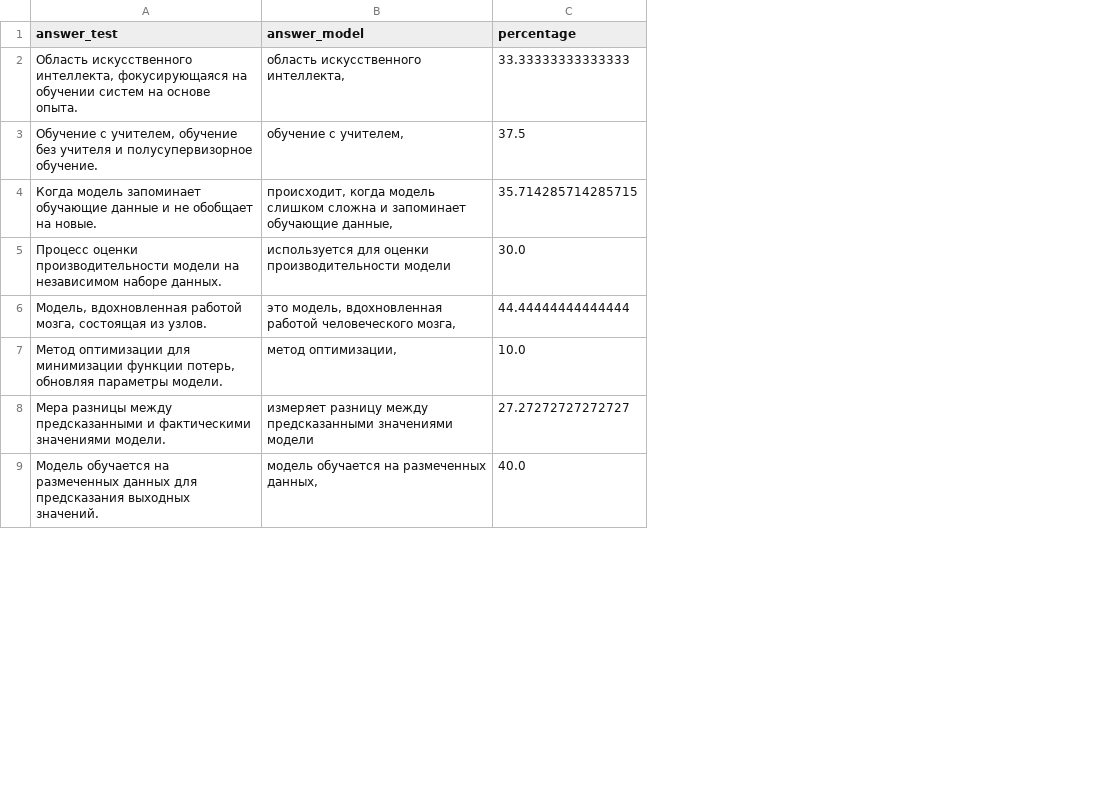
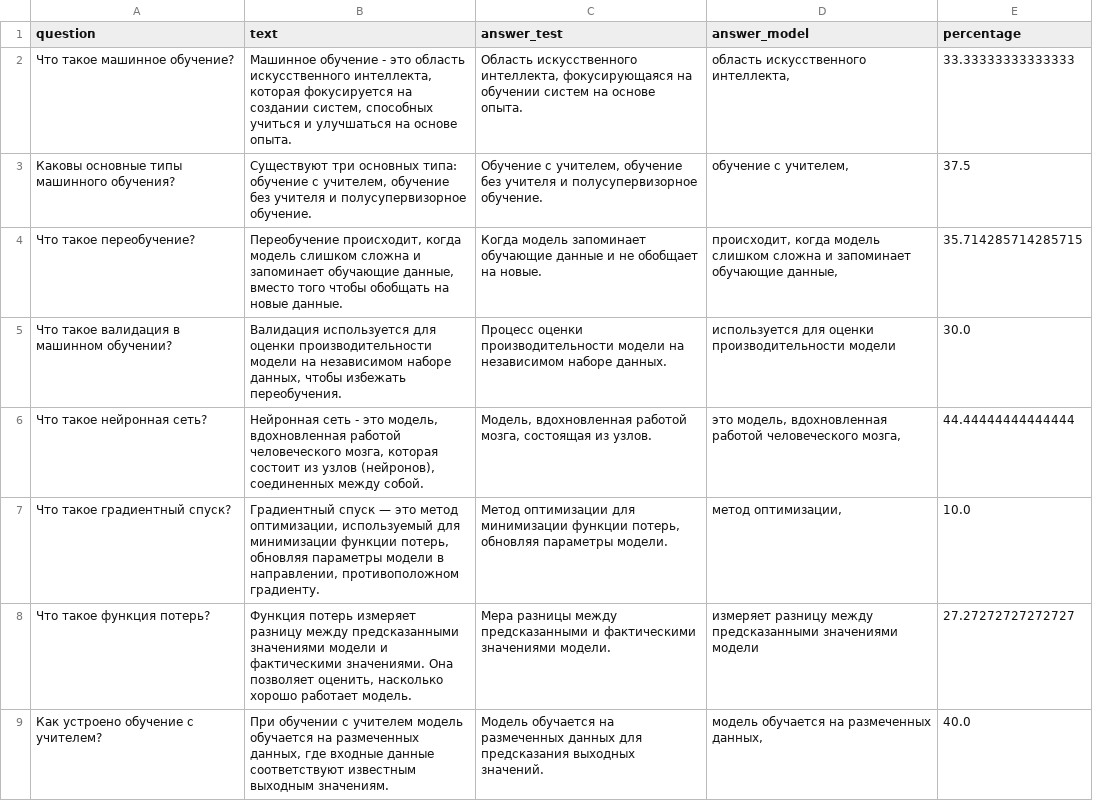
Before and after one commit to RainbollD/NLP-Question-Answering, a CSV file: data_for_test/results_test_data.csv, drawn as a sheet; only a part is shown; the diff names each change by its address in the sheet, - before the commit and + after, or states it on an @@ line.

Commit message:
add: columns: question, text

```diff
--- a/data_for_test/results_test_data.csv
+++ b/data_for_test/results_test_data.csv
+column A (question), rows 2-9: Что такое машинное обучение? | Каковы основные типы машинного обучения? | Что такое переобучение? | Что такое валидация в машинном обучении? | Что такое нейронная сеть? | Что такое градиентный спуск? | Что такое функция потерь? | Как устроено обучение с учителем?
+column B (text), rows 2-9: Машинное обучение - это область искусственного интеллекта, которая фокусируется на создании систем, способных учиться и улучшаться на основе опыта. | Существуют три основных типа: обучение с учителем, обучение без учителя и полусупервизорное обучение. | Переобучение происходит, когда модель слишком сложна и запоминает обучающие данные, вместо того чтобы обобщать на новые данные. | Валидация используется для оценки производительности модели на независимом наборе данных, чтобы избежать переобучения. | Нейронная сеть - это модель, вдохновленная работой человеческого мозга, которая состоит из узлов (нейронов), соединенных между собой. | Градиентный спуск — это метод оптимизации, используемый для минимизации функции потерь, обновляя параметры модели в направлении, противоположном градиенту. | Функция потерь измеряет разницу между предсказанными значениями модели и фактическими значениями. Она позволяет оценить, насколько хорошо работает модель. | При обучении с учителем модель обучается на размеченных данных, где входные данные соответствуют известным выходным значениям.
```
